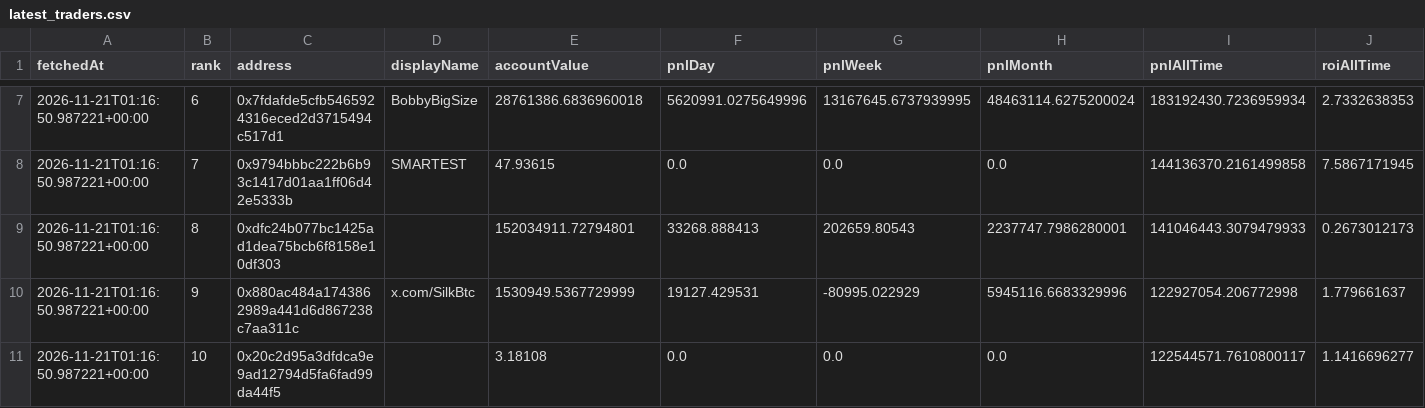
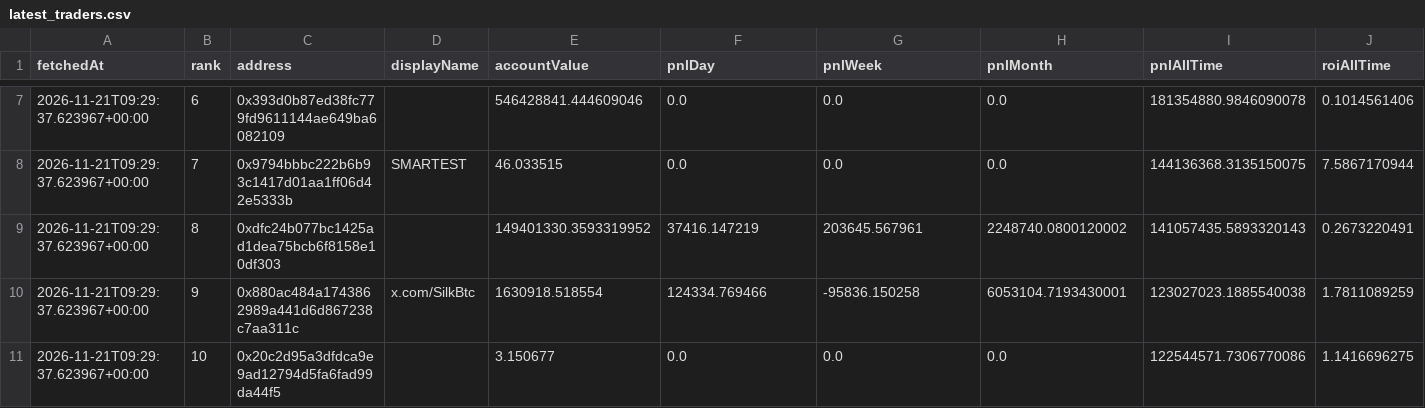
Before and after one commit to kushagra93/hl-top-traders, a CSV file: latest_traders.csv, drawn as a sheet; only a part is shown, gaps mark what is left out; the diff covers the shown part only; the diff names each change by its address in the sheet, - before the commit and + after, or states it on an @@ line.

```diff
--- a/latest_traders.csv
+++ b/latest_traders.csv
-A7:A11 (fetchedAt): 2026-11-21T01:16:50.987221+00:00
+A7:A11 (fetchedAt): 2026-11-21T09:29:37.623967+00:00
-C7 (address): 0x7fdafde5cfb5465924316eced2d3715494c517d1
+C7 (address): 0x393d0b87ed38fc779fd9611144ae649ba6082109
-D7 (displayName): BobbyBigSize
+D7 (displayName): (empty)
-E7 (accountValue): 28761386.6836960018
+E7 (accountValue): 546428841.444609046
-F7 (pnlDay): 5620991.0275649996
+F7 (pnlDay): 0.0
-G7 (pnlWeek): 13167645.6737939995
+G7 (pnlWeek): 0.0
-H7 (pnlMonth): 48463114.6275200024
+H7 (pnlMonth): 0.0
-I7 (pnlAllTime): 183192430.7236959934
+I7 (pnlAllTime): 181354880.9846090078
-J7 (roiAllTime): 2.7332638353
+J7 (roiAllTime): 0.1014561406
-E8 (accountValue): 47.93615
+E8 (accountValue): 46.033515
-I8 (pnlAllTime): 144136370.2161499858
+I8 (pnlAllTime): 144136368.3135150075
-J8 (roiAllTime): 7.5867171945
+J8 (roiAllTime): 7.5867170944
-E9 (accountValue): 152034911.72794801
+E9 (accountValue): 149401330.3593319952
-F9 (pnlDay): 33268.888413
+F9 (pnlDay): 37416.147219
-G9 (pnlWeek): 202659.80543
+G9 (pnlWeek): 203645.567961
-H9 (pnlMonth): 2237747.7986280001
+H9 (pnlMonth): 2248740.0800120002
-I9 (pnlAllTime): 141046443.3079479933
+I9 (pnlAllTime): 141057435.5893320143
-J9 (roiAllTime): 0.2673012173
+J9 (roiAllTime): 0.2673220491
-E10 (accountValue): 1530949.5367729999
+E10 (accountValue): 1630918.518554
-F10 (pnlDay): 19127.429531
+F10 (pnlDay): 124334.769466
-G10 (pnlWeek): -80995.022929
+G10 (pnlWeek): -95836.150258
-H10 (pnlMonth): 5945116.6683329996
+H10 (pnlMonth): 6053104.7193430001
-I10 (pnlAllTime): 122927054.206772998
+I10 (pnlAllTime): 123027023.1885540038
-J10 (roiAllTime): 1.779661637
+J10 (roiAllTime): 1.7811089259
-E11 (accountValue): 3.18108
+E11 (accountValue): 3.150677
-I11 (pnlAllTime): 122544571.7610800117
+I11 (pnlAllTime): 122544571.7306770086
-J11 (roiAllTime): 1.1416696277
+J11 (roiAllTime): 1.1416696275
```
Also changed, not shown: 33 edited cells elsewhere in this file, latest_positions.csv, 1 other file.
